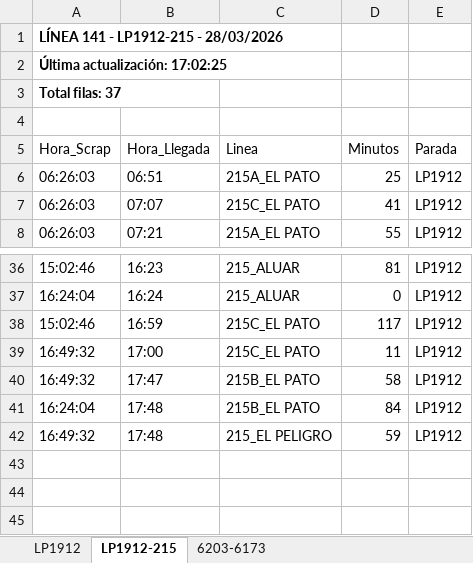
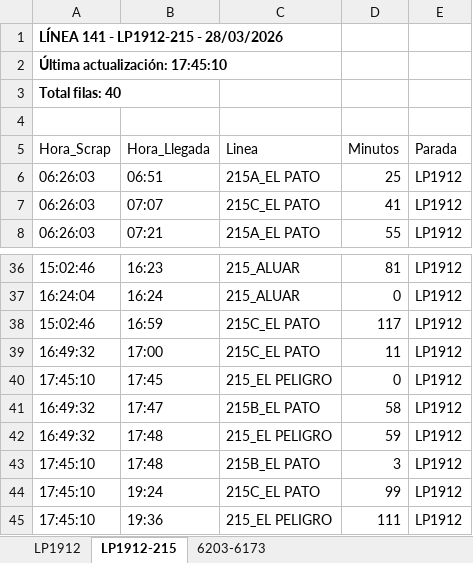
Before and after one commit to palomac00/recolector-cuadradoapp, an Excel workbook: data/horarios-141-2026-03-28.xlsx, sheet LP1912-215, drawn as a sheet; only a part is shown, gaps mark what is left out; values as stored, in another font and other column widths than the file's, no borders; removed rows and columns are numbered as before the commit, all else as after; the diff names each change by its address in the sheet, - before the commit and + after, or states it on an @@ line.

```diff
--- a/data/horarios-141-2026-03-28.xlsx (sheet LP1912-215)
+++ b/data/horarios-141-2026-03-28.xlsx (sheet LP1912-215)
-A2 (Hora_Scrap): Última actualización: 17:02:25
+A2 (Hora_Scrap): Última actualización: 17:45:10
-A3 (Hora_Scrap): Total filas: 37
+A3 (Hora_Scrap): Total filas: 40
+row 40: 17:45:10 | 17:45 | 215_EL PELIGRO | 0 | LP1912
-row 41: 16:24:04 | 17:48 | 215B_EL PATO | 84 | LP1912
+row 43: 17:45:10 | 17:48 | 215B_EL PATO | 3 | LP1912
+row 44: 17:45:10 | 19:24 | 215C_EL PATO | 99 | LP1912
+row 45: 17:45:10 | 19:36 | 215_EL PELIGRO | 111 | LP1912
```
Also changed, not shown: sheet LP1912, sheet 6203-6173.
